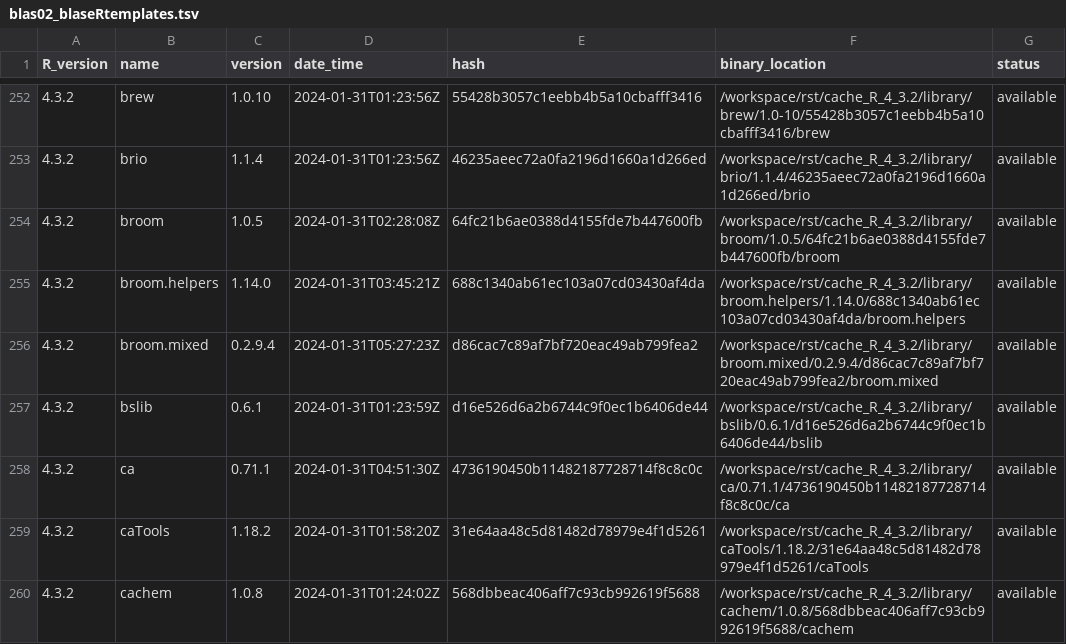
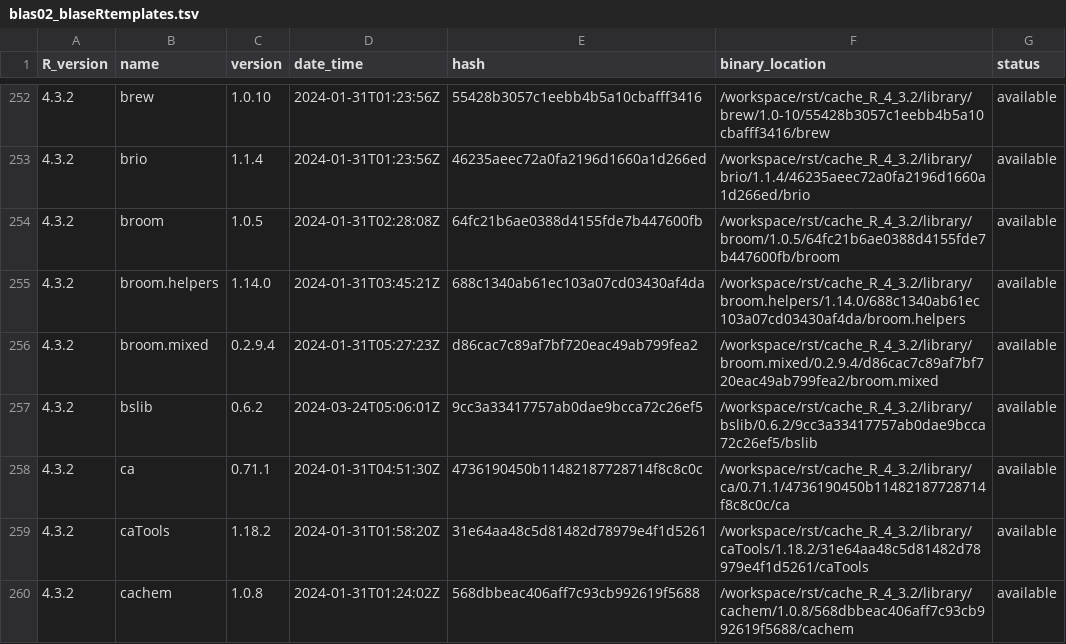
Before and after one commit to blaserlab/blaseRtemplates, a TSV file: library_catalogs/blas02_blaseRtemplates.tsv, drawn as a sheet; only a part is shown, gaps mark what is left out; the diff covers the shown part only.

```diff
--- a/library_catalogs/blas02_blaseRtemplates.tsv
+++ b/library_catalogs/blas02_blaseRtemplates.tsv
@@ -256,3 +256,3 @@ R_version	name	version	date_time	hash	binary_location	status
 4.3.2	broom.mixed	0.2.9.4	2024-01-31T05:27:23Z	d86cac7c89af7bf720eac49ab799fea2	/workspace/rst/cache_R_4_3.2/library/broom.mixed/0.2.9.4/d86cac7c89af7bf720eac49ab799fea2/broom.mixed	available
-4.3.2	bslib	0.6.1	2024-01-31T01:23:59Z	d16e526d6a2b6744c9f0ec1b6406de44	/workspace/rst/cache_R_4_3.2/library/bslib/0.6.1/d16e526d6a2b6744c9f0ec1b6406de44/bslib	available
+4.3.2	bslib	0.6.2	2024-03-24T05:06:01Z	9cc3a33417757ab0dae9bcca72c26ef5	/workspace/rst/cache_R_4_3.2/library/bslib/0.6.2/9cc3a33417757ab0dae9bcca72c26ef5/bslib	available
 4.3.2	ca	0.71.1	2024-01-31T04:51:30Z	4736190450b11482187728714f8c8c0c	/workspace/rst/cache_R_4_3.2/library/ca/0.71.1/4736190450b11482187728714f8c8c0c/ca	available
```
Also changed, not shown: 24 edited cells elsewhere in this file, 26 other files.
